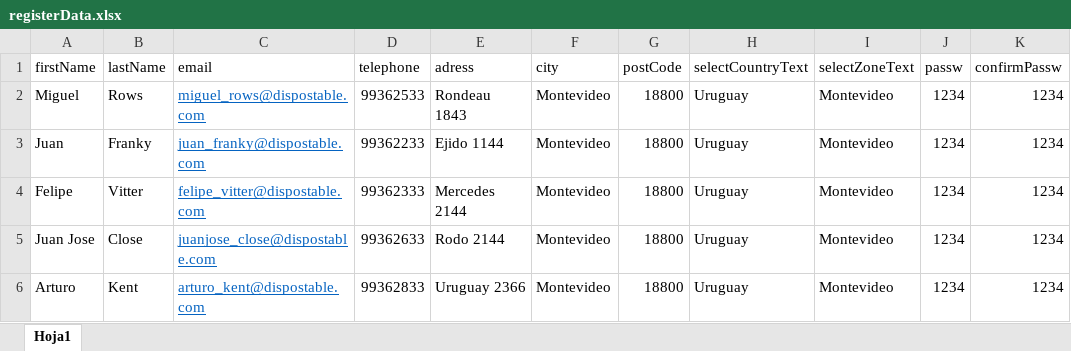
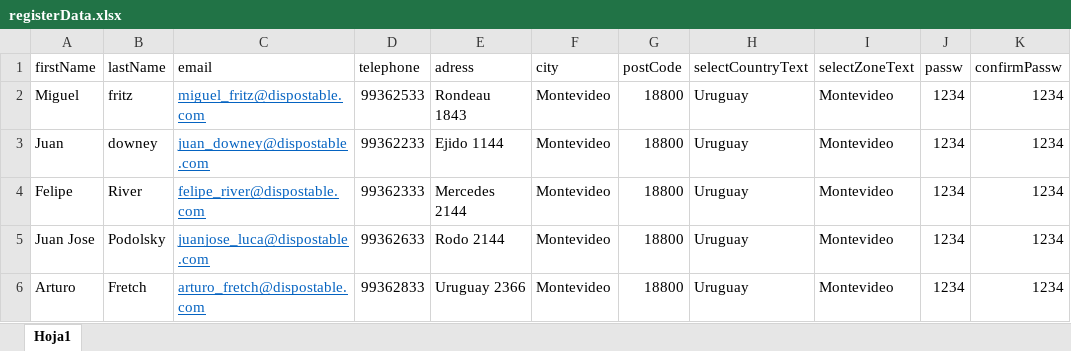
Before and after one commit to alejandroSagrera/selenium, an Excel workbook: entregaFinal/src/registerData.xlsx, sheet Hoja1, drawn as a sheet; values as stored, in another font and other column widths than the file's, no borders; the diff names each change by its address in the sheet, - before the commit and + after, or states it on an @@ line.

Commit message:
data modificada

```diff
--- a/entregaFinal/src/registerData.xlsx (sheet Hoja1)
+++ b/entregaFinal/src/registerData.xlsx (sheet Hoja1)
-B2 (lastName): Rows
+B2 (lastName): fritz
-C2 (email): miguel_rows@dispostable.com
+C2 (email): miguel_fritz@dispostable.com
-B3 (lastName): Franky
+B3 (lastName): downey
-C3 (email): juan_franky@dispostable.com
+C3 (email): juan_downey@dispostable.com
-B4 (lastName): Vitter
+B4 (lastName): River
-C4 (email): felipe_vitter@dispostable.com
+C4 (email): felipe_river@dispostable.com
-B5 (lastName): Close
+B5 (lastName): Podolsky
-C5 (email): juanjose_close@dispostable.com
+C5 (email): juanjose_luca@dispostable.com
-B6 (lastName): Kent
+B6 (lastName): Fretch
-C6 (email): arturo_kent@dispostable.com
+C6 (email): arturo_fretch@dispostable.com
```
